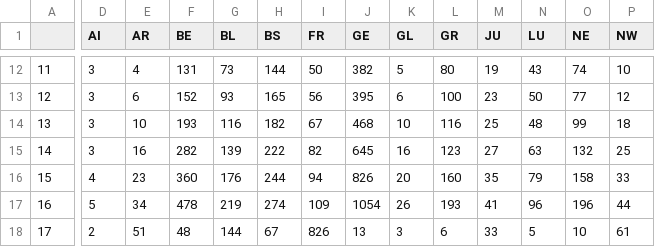
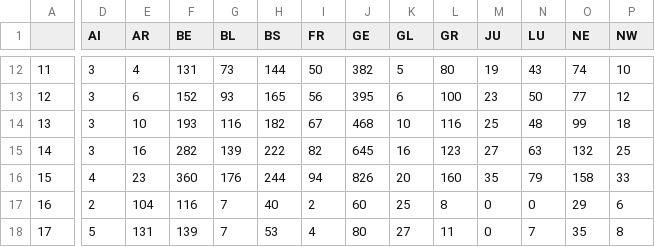
Before and after one commit to Taopi/COVID-19-spread-prediction, a CSV file: covid19_cases_switzerland_forecast.csv, drawn as a sheet; only a part is shown, gaps mark what is left out; the diff covers the shown part only; the diff names each change by its address in the sheet, - before the commit and + after, or states it on an @@ line.

Commit message:
corrections for NA

```diff
--- a/covid19_cases_switzerland_forecast.csv
+++ b/covid19_cases_switzerland_forecast.csv
-D17 (AI): 5
+D17 (AI): 2
-E17 (AR): 34
+E17 (AR): 104
-F17 (BE): 478
+F17 (BE): 116
-G17 (BL): 219
+G17 (BL): 7
-H17 (BS): 274
+H17 (BS): 40
-I17 (FR): 109
+I17 (FR): 2
-J17 (GE): 1054
+J17 (GE): 60
-K17 (GL): 26
+K17 (GL): 25
-L17 (GR): 193
+L17 (GR): 8
-M17 (JU): 41
+M17 (JU): 0
-N17 (LU): 96
+N17 (LU): 0
-O17 (NE): 196
+O17 (NE): 29
-P17 (NW): 44
+P17 (NW): 6
-D18 (AI): 2
+D18 (AI): 5
-E18 (AR): 51
+E18 (AR): 131
-F18 (BE): 48
+F18 (BE): 139
-G18 (BL): 144
+G18 (BL): 7
-H18 (BS): 67
+H18 (BS): 53
-I18 (FR): 826
+I18 (FR): 4
-J18 (GE): 13
+J18 (GE): 80
-K18 (GL): 3
+K18 (GL): 27
-L18 (GR): 6
+L18 (GR): 11
-M18 (JU): 33
+M18 (JU): 0
-N18 (LU): 5
+N18 (LU): 7
-O18 (NE): 10
+O18 (NE): 35
-P18 (NW): 61
+P18 (NW): 8
```
Also changed, not shown: 114 edited cells elsewhere in this file.
